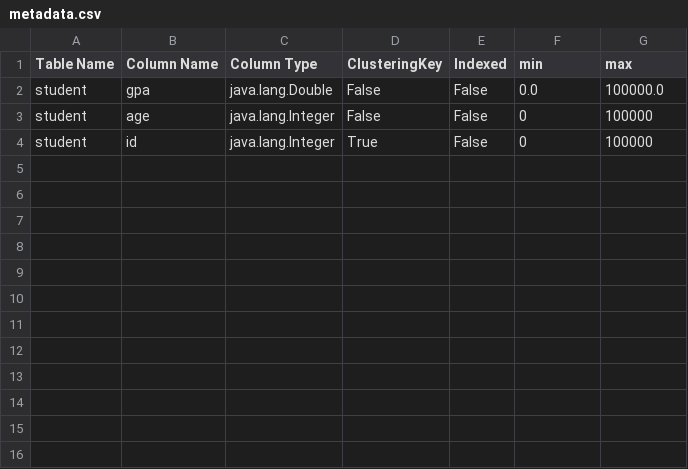
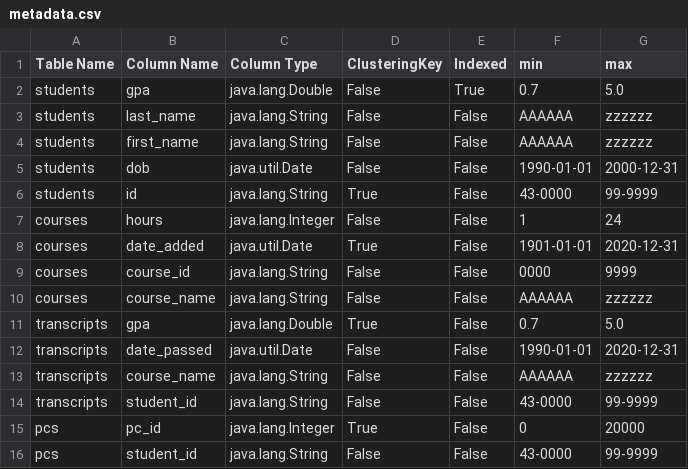
Before and after one commit to MohamedShetewi/Mini-DataBase-Engine, a CSV file: target/classes/metadata.csv, drawn as a sheet.

```diff
--- a/target/classes/metadata.csv
+++ b/target/classes/metadata.csv
@@ -1,4 +1,16 @@
 Table Name,Column Name,Column Type,ClusteringKey,Indexed,min,max
-student,gpa,java.lang.Double,False,False,0.0,100000.0
-student,age,java.lang.Integer,False,False,0,100000
-student,id,java.lang.Integer,True,False,0,100000
+students,gpa,java.lang.Double,False,True,0.7,5.0
+students,last_name,java.lang.String,False,False,AAAAAA,zzzzzz
+students,first_name,java.lang.String,False,False,AAAAAA,zzzzzz
+students,dob,java.util.Date,False,False,1990-01-01,2000-12-31
+students,id,java.lang.String,True,False,43-0000,99-9999
+courses,hours,java.lang.Integer,False,False,1,24
+courses,date_added,java.util.Date,True,False,1901-01-01,2020-12-31
+courses,course_id,java.lang.String,False,False,0000,9999
+courses,course_name,java.lang.String,False,False,AAAAAA,zzzzzz
+transcripts,gpa,java.lang.Double,True,False,0.7,5.0
+transcripts,date_passed,java.util.Date,False,False,1990-01-01,2020-12-31
+transcripts,course_name,java.lang.String,False,False,AAAAAA,zzzzzz
+transcripts,student_id,java.lang.String,False,False,43-0000,99-9999
+pcs,pc_id,java.lang.Integer,True,False,0,20000
+pcs,student_id,java.lang.String,False,False,43-0000,99-9999
```
Also changed, not shown: 11 other files.
